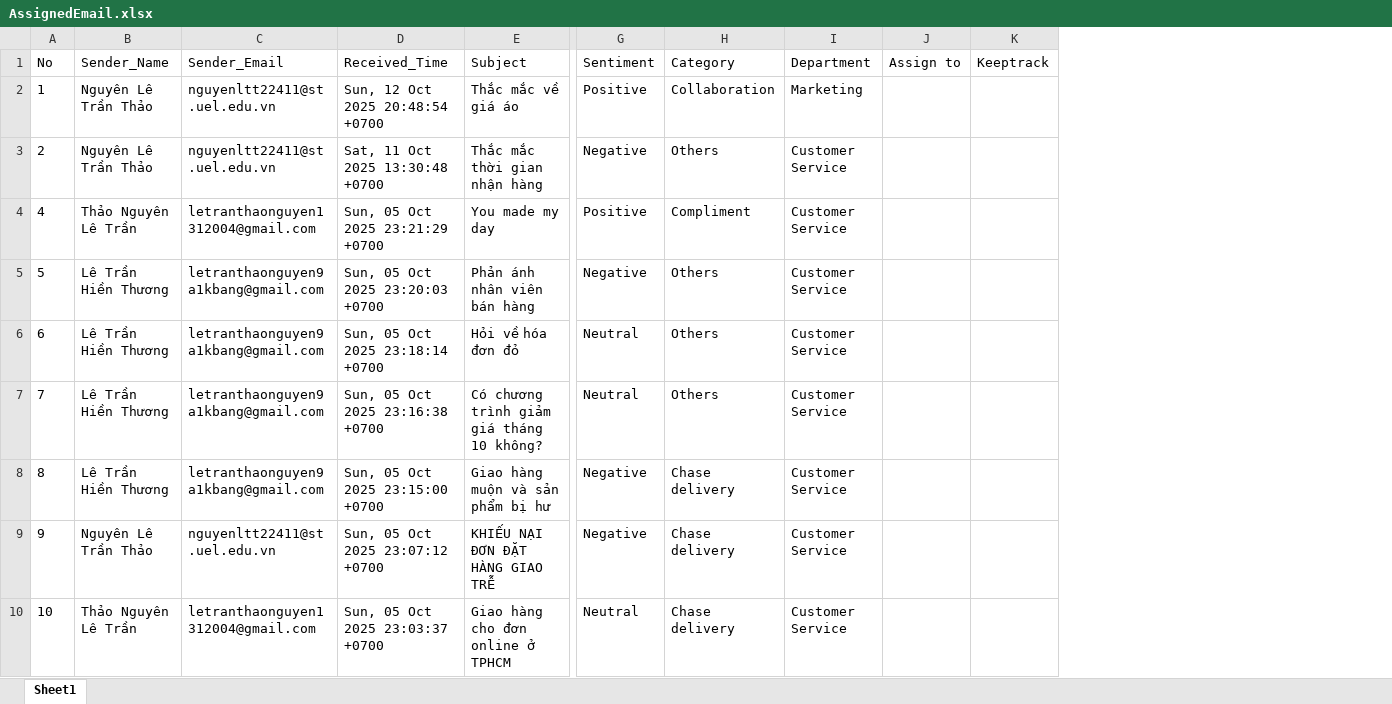
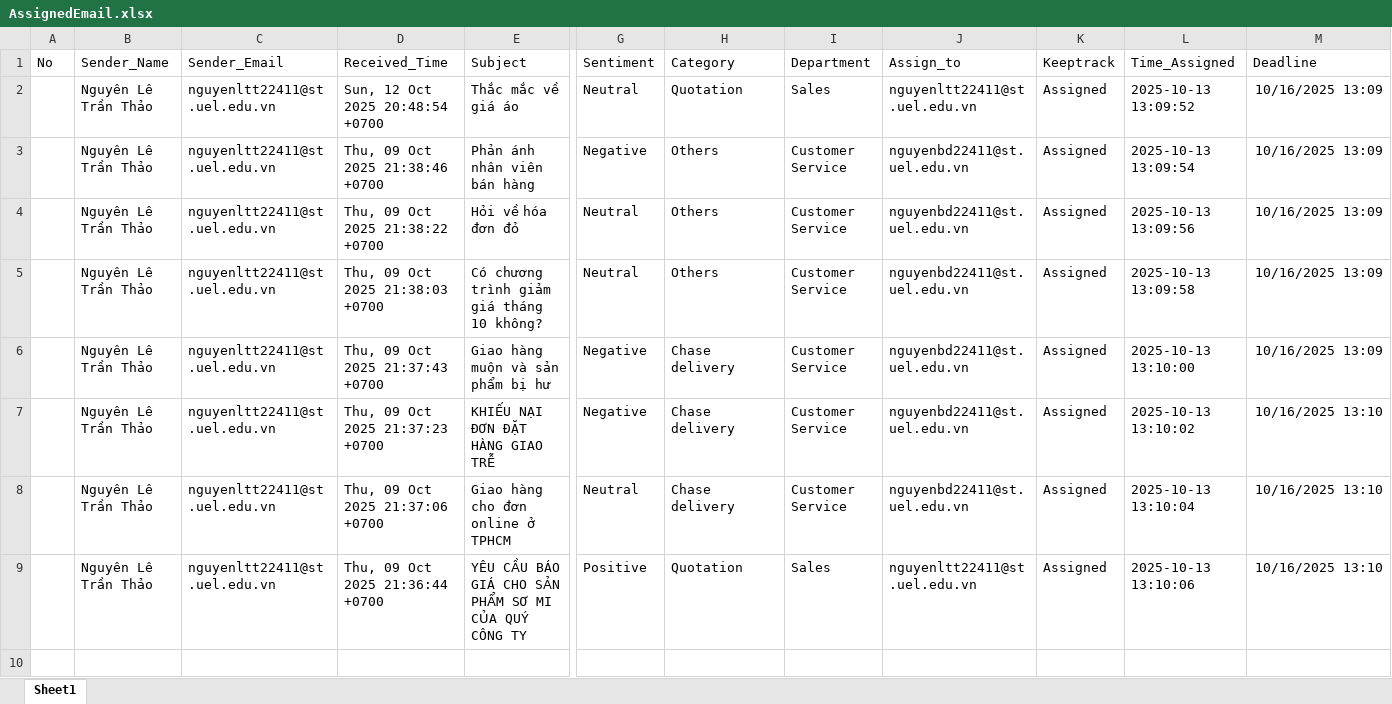
Before and after one commit to thaonguyenkb131/EmailAutomationRPA, an Excel workbook: EmailAssignment/AssignedEmail.xlsx, sheet Sheet1, drawn as a sheet; only a part is shown, gaps mark what is left out; values as stored, in another font and other column widths than the file's, no borders; removed rows and columns are numbered as before the commit, all else as after; rows hold the shown columns only; the diff covers the shown part only; the diff names each change by its address in the sheet, - before the commit and + after, or states it on an @@ line.

```diff
--- a/EmailAssignment/AssignedEmail.xlsx (sheet Sheet1)
+++ b/EmailAssignment/AssignedEmail.xlsx (sheet Sheet1)
-column J (Assign to), empty
+column J (Assign_to), rows 2-8: nguyenltt22411@st.uel.edu.vn | nguyenbd22411@st.uel.edu.vn | nguyenbd22411@st.uel.edu.vn | nguyenbd22411@st.uel.edu.vn | nguyenbd22411@st.uel.edu.vn | nguyenbd22411@st.uel.edu.vn | nguyenbd22411@st.uel.edu.vn
+column L (Time_Assigned), rows 2-8: 2025-10-13 13:09:52 | 2025-10-13 13:09:54 | 2025-10-13 13:09:56 | 2025-10-13 13:09:58 | 2025-10-13 13:10:00 | 2025-10-13 13:10:02 | 2025-10-13 13:10:04
+column M (Deadline), rows 2-8: 10/16/2025 13:09 | 10/16/2025 13:09 | 10/16/2025 13:09 | 10/16/2025 13:09 | 10/16/2025 13:09 | 10/16/2025 13:10 | 10/16/2025 13:10
-A2 (No): 1
+A2 (No): (empty)
-G2 (Sentiment): Positive
+G2 (Sentiment): Neutral
-H2 (Category): Collaboration
+H2 (Category): Quotation
-I2 (Department): Marketing
+I2 (Department): Sales
-K2:K3 (Keeptrack): (empty)
+K2:K3 (Keeptrack): Assigned
-A3 (No): 2
+A3 (No): (empty)
-D3 (Received_Time): Sat, 11 Oct 2025 13:30:48 +0700
+D3 (Received_Time): Thu, 09 Oct 2025 21:38:46 +0700
-E3 (Subject): Thắc mắc thời gian nhận hàng
+E3 (Subject): Phản ánh nhân viên bán hàng
-row 4: 4 | Thảo Nguyên Lê Trần | letranthaonguyen1312004@gmail.com | Sun, 05 Oct 2025 23:21:29 +0700 | You made my day | Positive | Compliment | Customer Service
-row 5: 5 | Lê Trần Hiền Thương | letranthaonguyen9a1kbang@gmail.com | Sun, 05 Oct 2025 23:20:03 +0700 | Phản ánh nhân viên bán hàng | Negative | Others | Customer Service
-A4 (No): 6
+A4 (No): (empty)
-B4:B6 (Sender_Name): Lê Trần Hiền Thương
+B4:B6 (Sender_Name): Nguyên Lê Trần Thảo
-C4:C6 (Sender_Email): letranthaonguyen9a1kbang@gmail.com
+C4:C6 (Sender_Email): nguyenltt22411@st.uel.edu.vn
-D4 (Received_Time): Sun, 05 Oct 2025 23:18:14 +0700
+D4 (Received_Time): Thu, 09 Oct 2025 21:38:22 +0700
-K4:K8 (Keeptrack): (empty)
+K4:K8 (Keeptrack): Assigned
-A5 (No): 7
+A5 (No): (empty)
-D5 (Received_Time): Sun, 05 Oct 2025 23:16:38 +0700
+D5 (Received_Time): Thu, 09 Oct 2025 21:38:03 +0700
-A6 (No): 8
+A6 (No): (empty)
-D6 (Received_Time): Sun, 05 Oct 2025 23:15:00 +0700
+D6 (Received_Time): Thu, 09 Oct 2025 21:37:43 +0700
-A7 (No): 9
+A7 (No): (empty)
-D7 (Received_Time): Sun, 05 Oct 2025 23:07:12 +0700
+D7 (Received_Time): Thu, 09 Oct 2025 21:37:23 +0700
-A8 (No): 10
+A8 (No): (empty)
-B8 (Sender_Name): Thảo Nguyên Lê Trần
+B8 (Sender_Name): Nguyên Lê Trần Thảo
-C8 (Sender_Email): letranthaonguyen1312004@gmail.com
+C8 (Sender_Email): nguyenltt22411@st.uel.edu.vn
-D8 (Received_Time): Sun, 05 Oct 2025 23:03:37 +0700
+D8 (Received_Time): Thu, 09 Oct 2025 21:37:06 +0700
+row 9:  | Nguyên Lê Trần Thảo | nguyenltt22411@st.uel.edu.vn | Thu, 09 Oct 2025 21:36:44 +0700 | YÊU CẦU BÁO GIÁ CHO SẢN PHẨM SƠ MI CỦA QUÝ CÔNG TY | Positive | Quotation | Sales | nguyenltt22411@st.uel.edu.vn | Assigned | 2025-10-13 13:10:06 | 10/16/2025 13:10
```
Also changed, not shown: 1 edited cell elsewhere in this sheet, Department/Department_List.xlsx, 2 other files.
